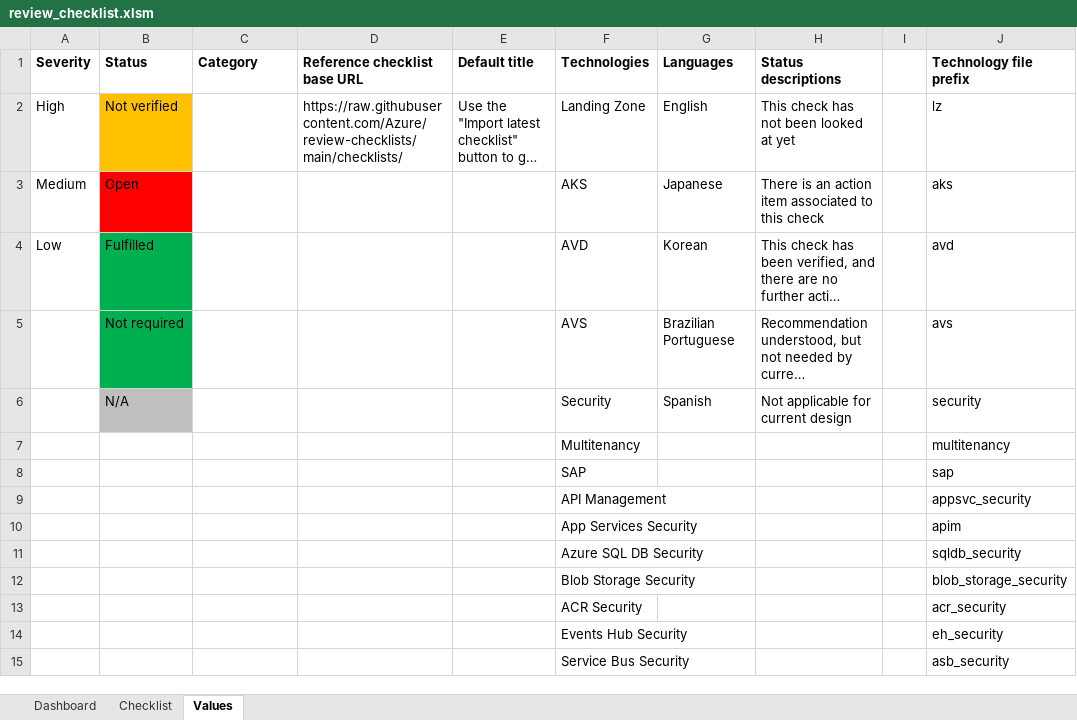
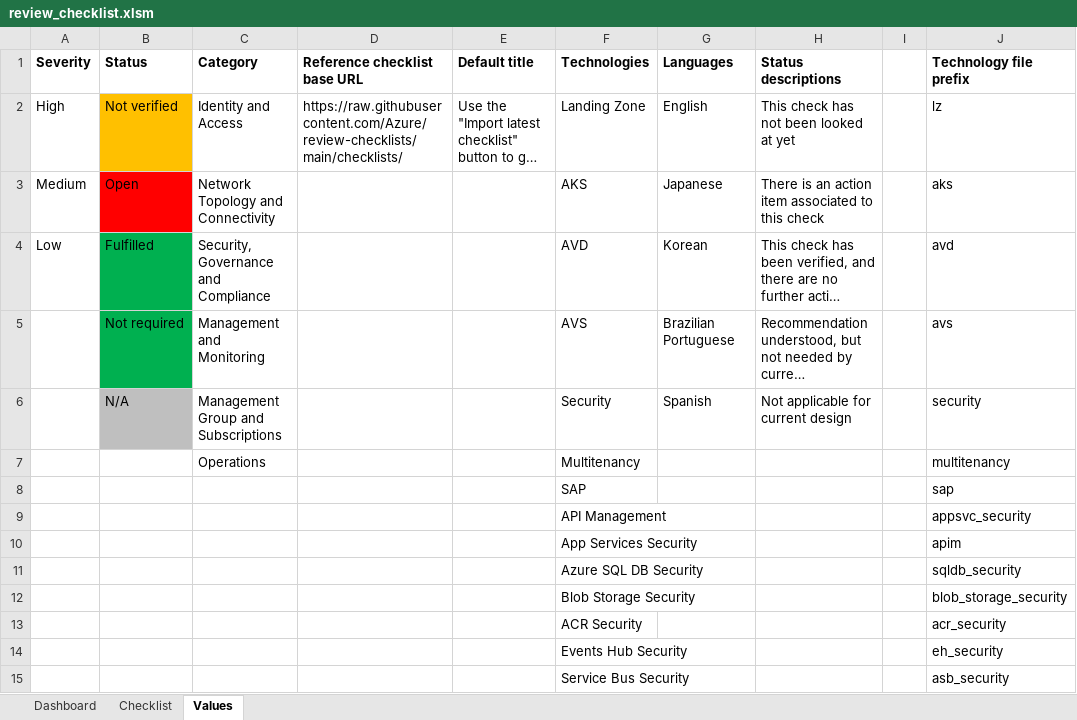
Before and after one commit to Azure/review-checklists, an Excel workbook: spreadsheet/review_checklist.xlsm, sheet Values, drawn as a sheet; only a part is shown; long unchanged cells end in …; values as stored, in another font and other column widths than the file's, no borders; the diff names each change by its address in the sheet, - before the commit and + after, or states it on an @@ line.

```diff
--- a/spreadsheet/review_checklist.xlsm (sheet Values)
+++ b/spreadsheet/review_checklist.xlsm (sheet Values)
-C2 (Category): (empty)
+C2 (Category): Identity and Access
-C3 (Category): (empty)
+C3 (Category): Network Topology and Connectivity
-C4 (Category): (empty)
+C4 (Category): Security, Governance and Compliance
-C5 (Category): (empty)
+C5 (Category): Management and Monitoring
-C6 (Category): (empty)
+C6 (Category): Management Group and Subscriptions
-C7 (Category): (empty)
+C7 (Category): Operations
```
Also changed, not shown: sheet Dashboard, sheet Checklist, charts or pictures.
